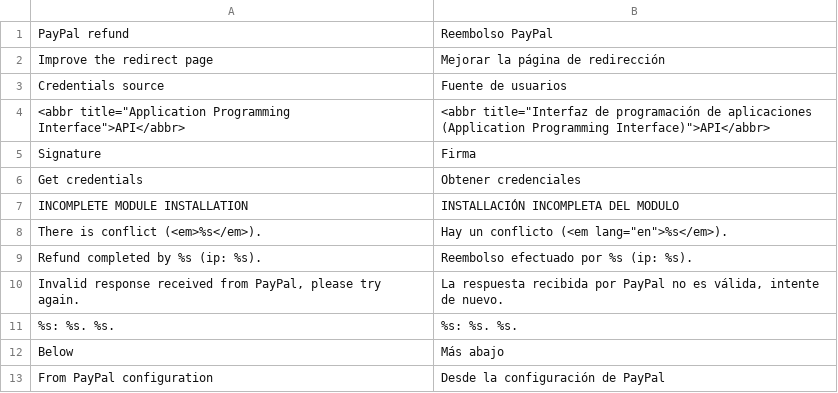
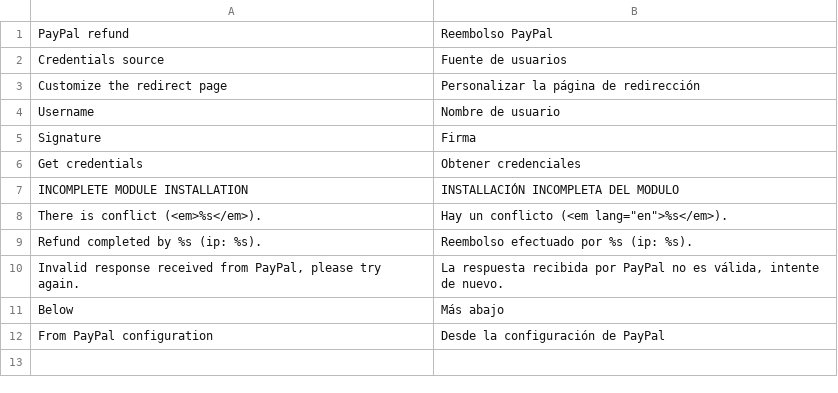
Before and after one commit to luigifab/magento-paypalrefund, a CSV file: app/locale/es_AR/Luigifab_Paypalrefund.csv, drawn as a sheet; removed rows and columns are numbered as before the commit, all else as after; the diff names each change by its address in the sheet, - before the commit and + after, or states it on an @@ line.

```diff
--- a/app/locale/es_AR/Luigifab_Paypalrefund.csv
+++ b/app/locale/es_AR/Luigifab_Paypalrefund.csv
-row 2: Improve the redirect page | Mejorar la página de redirección
-row 4: <abbr title="Application Programming Interface">API</abbr> | <abbr title="Interfaz de programación de aplicaciones (Application Programming Interface)">API</abbr>
+row 3: Customize the redirect page | Personalizar la página de redirección
+row 4: Username | Nombre de usuario
-row 11: %s: %s. %s. | %s: %s. %s.
```
Also changed, not shown: app/locale/es_CL/Luigifab_Paypalrefund.csv, app/locale/es_CO/Luigifab_Paypalrefund.csv, 35 other files.
